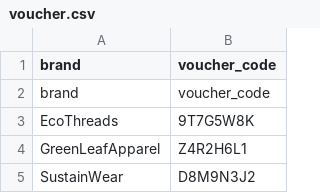
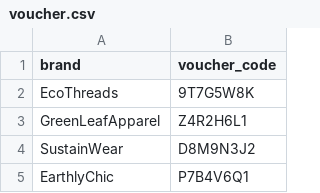
Before and after one commit to eklavya-s/EcoWear-WA2-web-app-1, a CSV file: voucher.csv, drawn as a sheet; only a part is shown; the shorter side is filled out with more unchanged rows; the diff names each change by its address in the sheet, - before the commit and + after, or states it on an @@ line.

Commit message:
- updated redeem.html to loop through brands in voucher.csv to show each brand . Added images for each brand

```diff
--- a/voucher.csv
+++ b/voucher.csv
-row 2: brand | voucher_code
```
Also changed, not shown: 15 other files.
